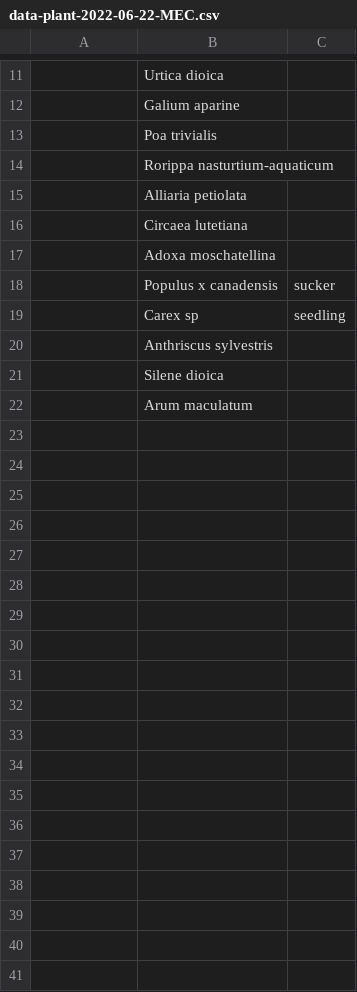
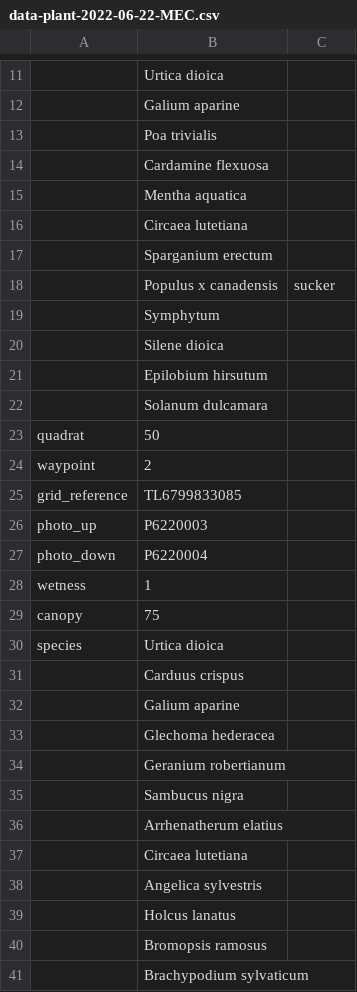
Before and after one commit to joejcollins/atlanta-shore, a CSV file: data/raw/2023-06/data-plant-2022-06-22-MEC.csv, drawn as a sheet; only a part is shown, gaps mark what is left out; removed rows and columns are numbered as before the commit, all else as after; the diff covers the shown part only; the diff names each change by its address in the sheet, - before the commit and + after, or states it on an @@ line.

Commit message:
yesterday

```diff
--- a/data/raw/2023-06/data-plant-2022-06-22-MEC.csv
+++ b/data/raw/2023-06/data-plant-2022-06-22-MEC.csv
-B14: Rorippa nasturtium-aquaticum
+B14: Cardamine flexuosa
-B15: Alliaria petiolata
+B15: Mentha aquatica
-B17: Adoxa moschatellina
+B17: Sparganium erectum
-row 19:  | Carex sp | seedling
-B19: Anthriscus sylvestris
+B19: Symphytum
-B21: Arum maculatum
+B21: Epilobium hirsutum
+row 22:  | Solanum dulcamara
+row 23: quadrat | 50
+row 24: waypoint | 2
+row 25: grid_reference | TL6799833085
+row 26: photo_up | P6220003
+row 27: photo_down | P6220004
+row 28: wetness | 1
+row 29: canopy | 75
+row 30: species | Urtica dioica
+row 31:  | Carduus crispus
+row 32:  | Galium aparine
+row 33:  | Glechoma hederacea
+row 34:  | Geranium robertianum
+row 35:  | Sambucus nigra
+row 36:  | Arrhenatherum elatius
+row 37:  | Circaea lutetiana
+row 38:  | Angelica sylvestris
+row 39:  | Holcus lanatus
+row 40:  | Bromopsis ramosus
+row 41:  | Brachypodium sylvaticum
```
Also changed, not shown: 23 added rows and 5 edited cells elsewhere in this file.
